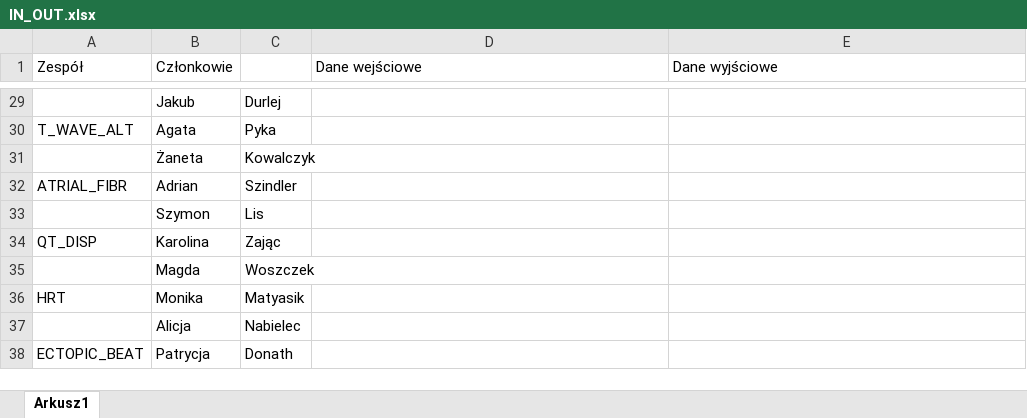
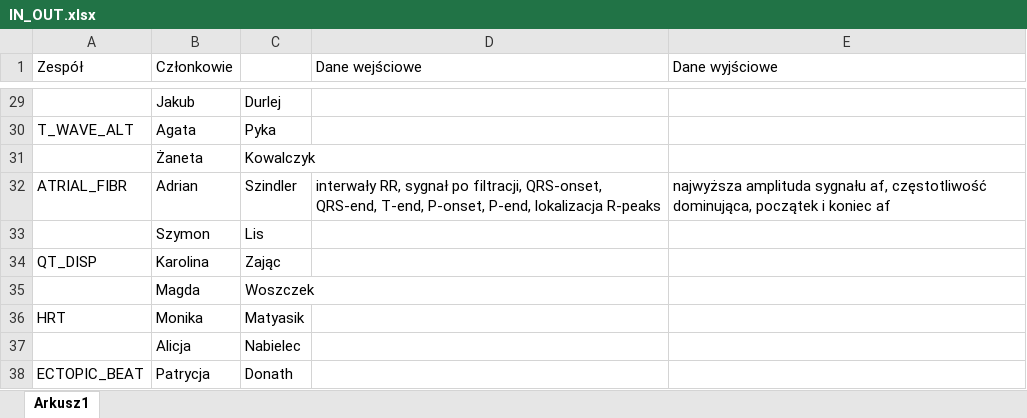
Before and after one commit to BiomedEKG/ecg_holter, an Excel workbook: IN_OUT.xlsx, sheet Arkusz1, drawn as a sheet; only a part is shown, gaps mark what is left out; values as stored, in another font and other column widths than the file's, no borders; the diff names each change by its address in the sheet, - before the commit and + after, or states it on an @@ line.

```diff
--- a/IN_OUT.xlsx (sheet Arkusz1)
+++ b/IN_OUT.xlsx (sheet Arkusz1)
-D32 (Dane wejściowe): (empty)
+D32 (Dane wejściowe): interwały RR, sygnał po filtracji, QRS-onset, QRS-end, T-end, P-onset, P-end, lokalizacja R-peaks
-E32 (Dane wyjściowe): (empty)
+E32 (Dane wyjściowe): najwyższa amplituda sygnału af, częstotliwość dominująca, początek i koniec af
```
Also changed, not shown: 1 other file.
